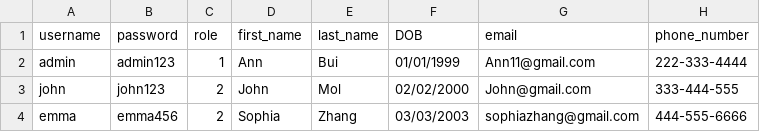
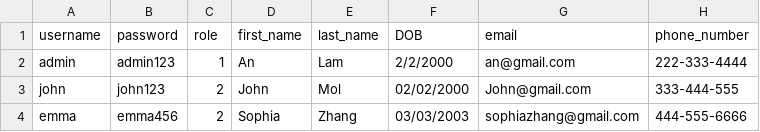
Before and after one commit to nhib32/Movie-Success-Prediction-App, a CSV file: Data/users.csv, drawn as a sheet.

```diff
--- a/Data/users.csv
+++ b/Data/users.csv
@@ -1,3 +1,3 @@
 username,password,role,first_name,last_name,DOB,email,phone_number
-admin,admin123,1,Ann,Bui,01/01/1999,Ann11@gmail.com,222-333-4444
+admin,admin123,1,An,Lam,2/2/2000,an@gmail.com,222-333-4444
 john,john123,2,John,Mol,02/02/2000,John@gmail.com,333-444-555
```
Also changed, not shown: 5 other files.
